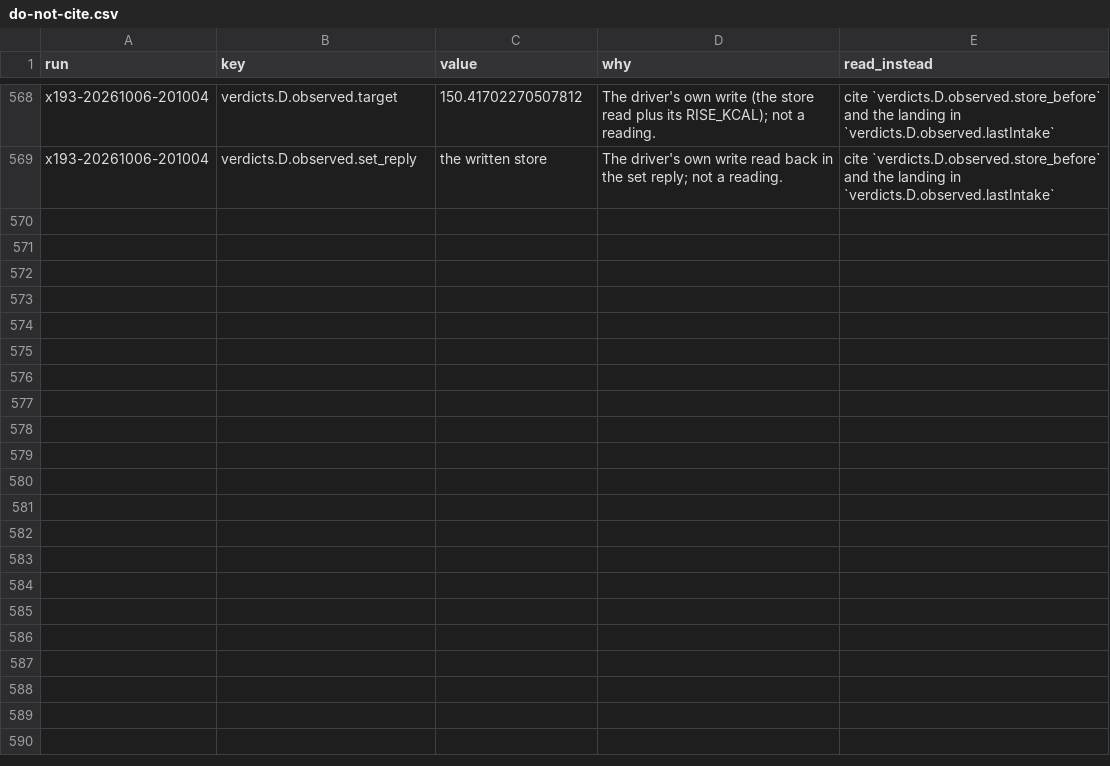
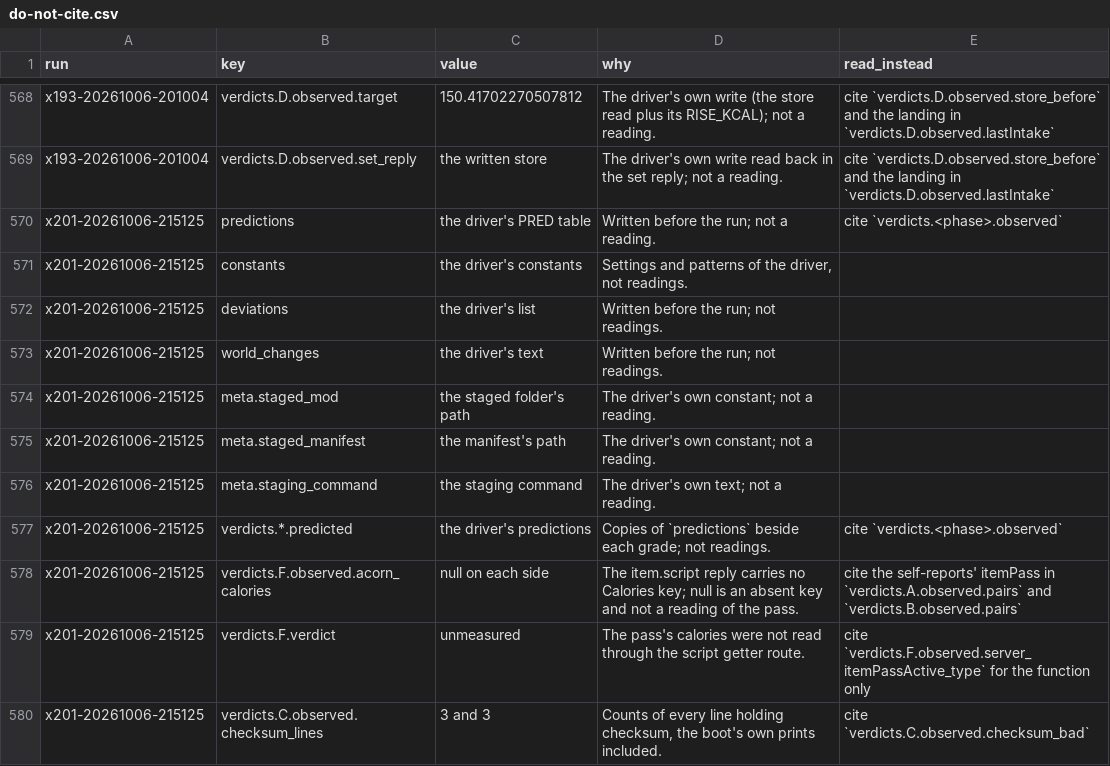
Before and after one commit to wengera/zomboid-mod-nutrition, a CSV file: docs/reference/do-not-cite.csv, drawn as a sheet; only a part is shown, gaps mark what is left out.

Commit message:
x201: the staged 1.0.0 build on fixture two — self-reports, bob's join, the manifest

```diff
--- a/docs/reference/do-not-cite.csv
+++ b/docs/reference/do-not-cite.csv
@@ -569 +569,12 @@ x193-20261006-201004,verdicts.D.observed.target,150.41702270507812,The driver's
 x193-20261006-201004,verdicts.D.observed.set_reply,the written store,The driver's own write read back in the set reply; not a reading.,cite `verdicts.D.observed.store_before` and the landing in `verdicts.D.observed.lastIntake`
+x201-20261006-215125,predictions,the driver's PRED table,Written before the run; not a reading.,cite `verdicts.<phase>.observed`
+x201-20261006-215125,constants,the driver's constants,"Settings and patterns of the driver, not readings.",
+x201-20261006-215125,deviations,the driver's list,Written before the run; not readings.,
+x201-20261006-215125,world_changes,the driver's text,Written before the run; not readings.,
+x201-20261006-215125,meta.staged_mod,the staged folder's path,The driver's own constant; not a reading.,
+x201-20261006-215125,meta.staged_manifest,the manifest's path,The driver's own constant; not a reading.,
+x201-20261006-215125,meta.staging_command,the staging command,The driver's own text; not a reading.,
+x201-20261006-215125,verdicts.*.predicted,the driver's predictions,Copies of `predictions` beside each grade; not readings.,cite `verdicts.<phase>.observed`
+x201-20261006-215125,verdicts.F.observed.acorn_calories,null on each side,The item.script reply carries no Calories key; null is an absent key and not a reading of the pass.,cite the self-reports' itemPass in `verdicts.A.observed.pairs` and `verdicts.B.observed.pairs`
+x201-20261006-215125,verdicts.F.verdict,unmeasured,The pass's calories were not read through the script getter route.,cite `verdicts.F.observed.server_itemPassActive_type` for the function only
+x201-20261006-215125,verdicts.C.observed.checksum_lines,3 and 3,"Counts of every line holding checksum, the boot's own prints included.",cite `verdicts.C.observed.checksum_bad`
```
Also changed, not shown: 5 other files.
